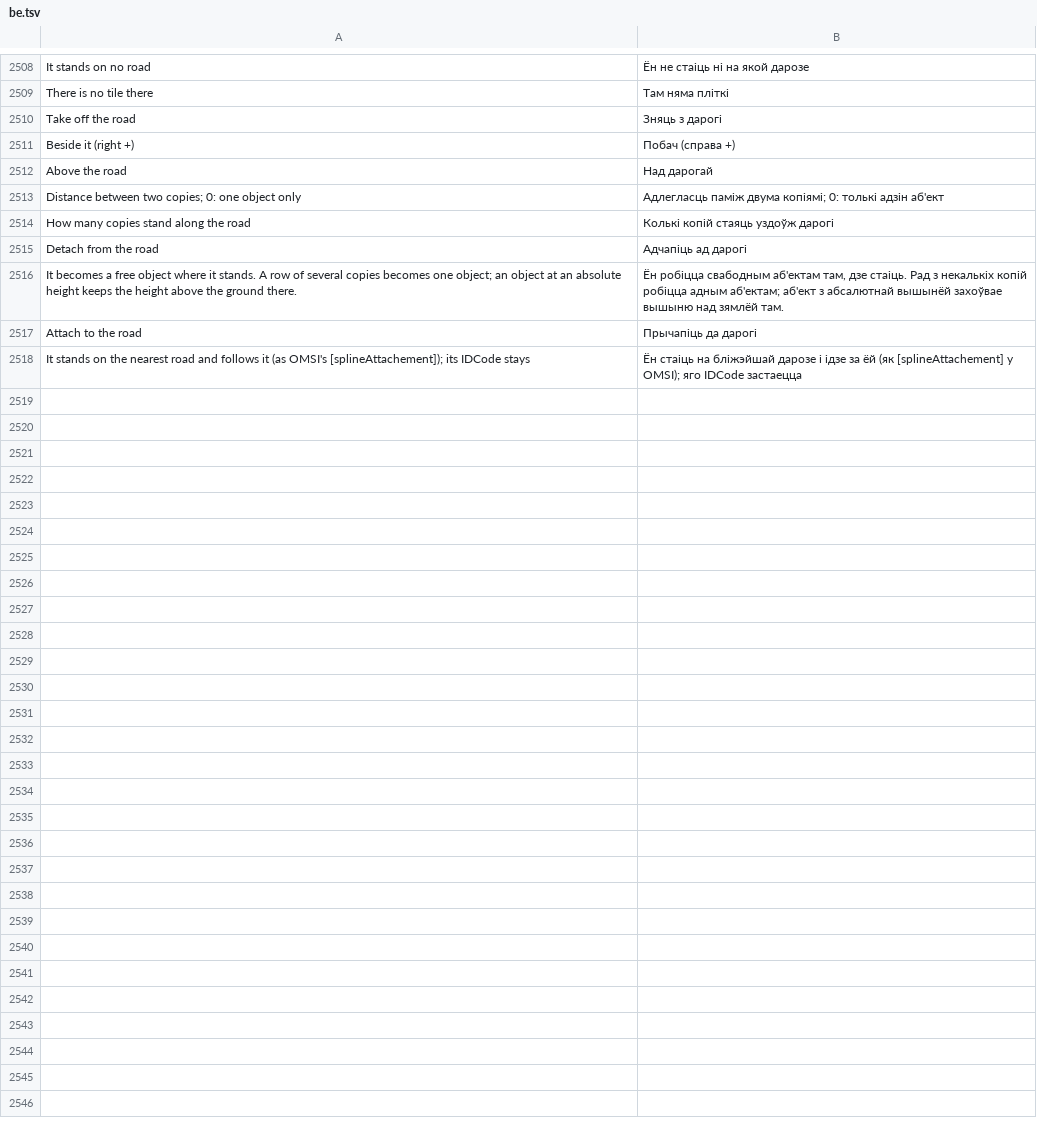
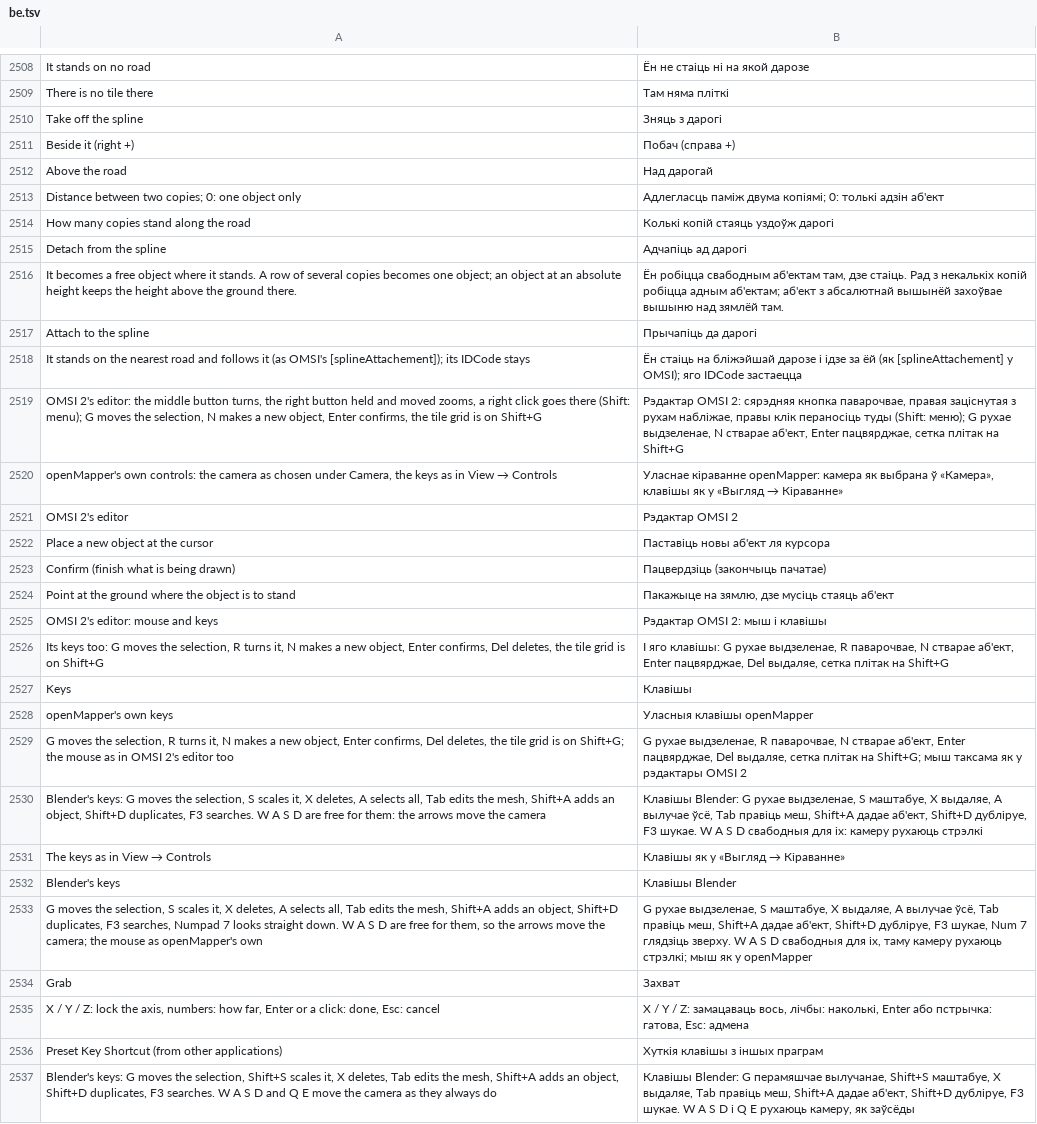
Before and after one commit to benchan0527/openMapper, a TSV file: locales/be.tsv, drawn as a sheet; only a part is shown, gaps mark what is left out; the diff covers the shown part only.

```diff
--- a/locales/be.tsv
+++ b/locales/be.tsv
@@ -2509,3 +2509,3 @@ It stands on no road	Ён не стаіць ні на якой дарозе
 There is no tile there	Там няма пліткі
-Take off the road	Зняць з дарогі
+Take off the spline	Зняць з дарогі
 Beside it (right +)	Побач (справа +)
@@ -2514,5 +2514,24 @@ Distance between two copies; 0: one object only	Адлегласць паміж
 How many copies stand along the road	Колькі копій стаяць уздоўж дарогі
-Detach from the road	Адчапіць ад дарогі
+Detach from the spline	Адчапіць ад дарогі
 It becomes a free object where it stands. A row of several copies becomes one object; an object at an absolute height keeps the height above the ground there.	Ён робіцца свабодным аб'ектам там, дзе стаіць. Рад з некалькіх копій робіцца адным аб'ектам; аб'ект з абсалютнай вышынёй захоўвае вышыню над зямлёй там.
-Attach to the road	Прычапіць да дарогі
+Attach to the spline	Прычапіць да дарогі
 It stands on the nearest road and follows it (as OMSI's [splineAttachement]); its IDCode stays	Ён стаіць на бліжэйшай дарозе і ідзе за ёй (як [splineAttachement] у OMSI); яго IDCode застаецца
+OMSI 2's editor: the middle button turns, the right button held and moved zooms, a right click goes there (Shift: menu); G moves the selection, N makes a new object, Enter confirms, the tile grid is on Shift+G	Рэдактар OMSI 2: сярэдняя кнопка паварочвае, правая заціснутая з рухам набліжае, правы клік пераносіць туды (Shift: меню); G рухае выдзеленае, N стварае аб'ект, Enter пацвярджае, сетка плітак на Shift+G
+openMapper's own controls: the camera as chosen under Camera, the keys as in View → Controls	Уласнае кіраванне openMapper: камера як выбрана ў «Камера», клавішы як у «Выгляд → Кіраванне»
+OMSI 2's editor	Рэдактар OMSI 2
+Place a new object at the cursor	Паставіць новы аб'ект ля курсора
+Confirm (finish what is being drawn)	Пацвердзіць (закончыць пачатае)
+Point at the ground where the object is to stand	Пакажыце на зямлю, дзе мусіць стаяць аб'ект
+OMSI 2's editor: mouse and keys	Рэдактар OMSI 2: мыш і клавішы
+Its keys too: G moves the selection, R turns it, N makes a new object, Enter confirms, Del deletes, the tile grid is on Shift+G	І яго клавішы: G рухае выдзеленае, R паварочвае, N стварае аб'ект, Enter пацвярджае, Del выдаляе, сетка плітак на Shift+G
+Keys	Клавішы
+openMapper's own keys	Уласныя клавішы openMapper
+G moves the selection, R turns it, N makes a new object, Enter confirms, Del deletes, the tile grid is on Shift+G; the mouse as in OMSI 2's editor too	G рухае выдзеленае, R паварочвае, N стварае аб'ект, Enter пацвярджае, Del выдаляе, сетка плітак на Shift+G; мыш таксама як у рэдактары OMSI 2
+Blender's keys: G moves the selection, S scales it, X deletes, A selects all, Tab edits the mesh, Shift+A adds an object, Shift+D duplicates, F3 searches. W A S D are free for them: the arrows move the camera	Клавішы Blender: G рухае выдзеленае, S маштабуе, X выдаляе, A вылучае ўсё, Tab правіць меш, Shift+A дадае аб'ект, Shift+D дубліруе, F3 шукае. W A S D свабодныя для іх: камеру рухаюць стрэлкі
+The keys as in View → Controls	Клавішы як у «Выгляд → Кіраванне»
+Blender's keys	Клавішы Blender
+G moves the selection, S scales it, X deletes, A selects all, Tab edits the mesh, Shift+A adds an object, Shift+D duplicates, F3 searches, Numpad 7 looks straight down. W A S D are free for them, so the arrows move the camera; the mouse as openMapper's own	G рухае выдзеленае, S маштабуе, X выдаляе, A вылучае ўсё, Tab правіць меш, Shift+A дадае аб'ект, Shift+D дубліруе, F3 шукае, Num 7 глядзіць зверху. W A S D свабодныя для іх, таму камеру рухаюць стрэлкі; мыш як у openMapper
+Grab	Захват
+X / Y / Z: lock the axis, numbers: how far, Enter or a click: done, Esc: cancel	X / Y / Z: замацаваць вось, лічбы: наколькі, Enter або пстрычка: гатова, Esc: адмена
+Preset Key Shortcut (from other applications)	Хуткія клавішы з іншых праграм
+Blender's keys: G moves the selection, Shift+S scales it, X deletes, Tab edits the mesh, Shift+A adds an object, Shift+D duplicates, F3 searches. W A S D and Q E move the camera as they always do	Клавішы Blender: G перамяшчае вылучанае, Shift+S маштабуе, X выдаляе, Tab правіць меш, Shift+A дадае аб'ект, Shift+D дубліруе, F3 шукае. W A S D і Q E рухаюць камеру, як заўсёды
```
Also changed, not shown: 1 added row elsewhere in this file, locales/ja.tsv, locales/kk.tsv, 32 other files.
